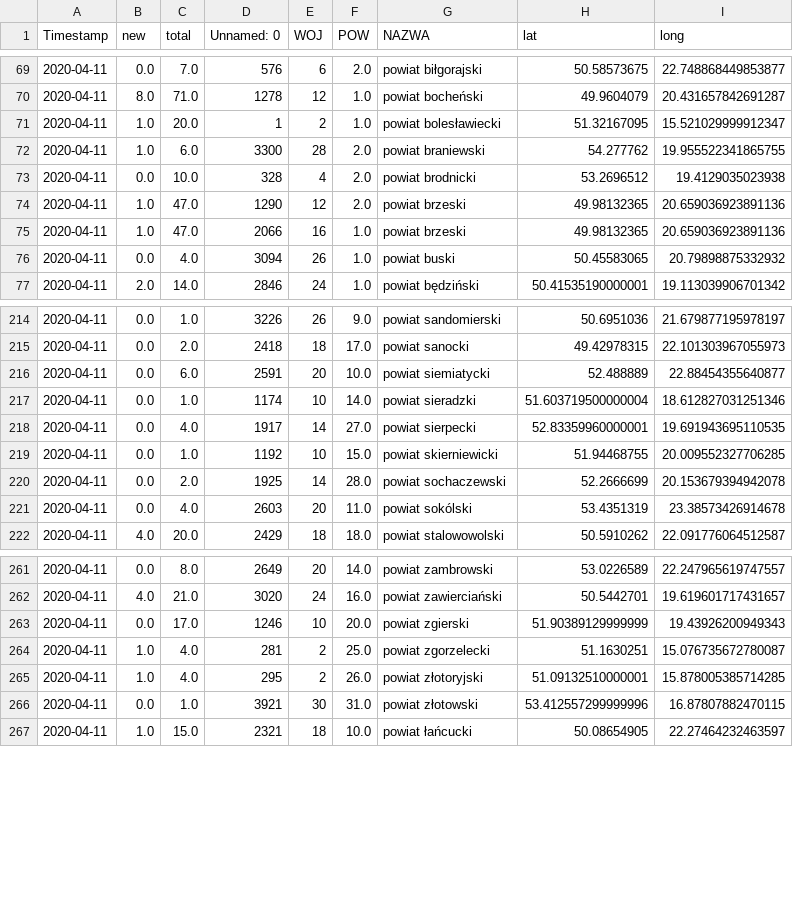
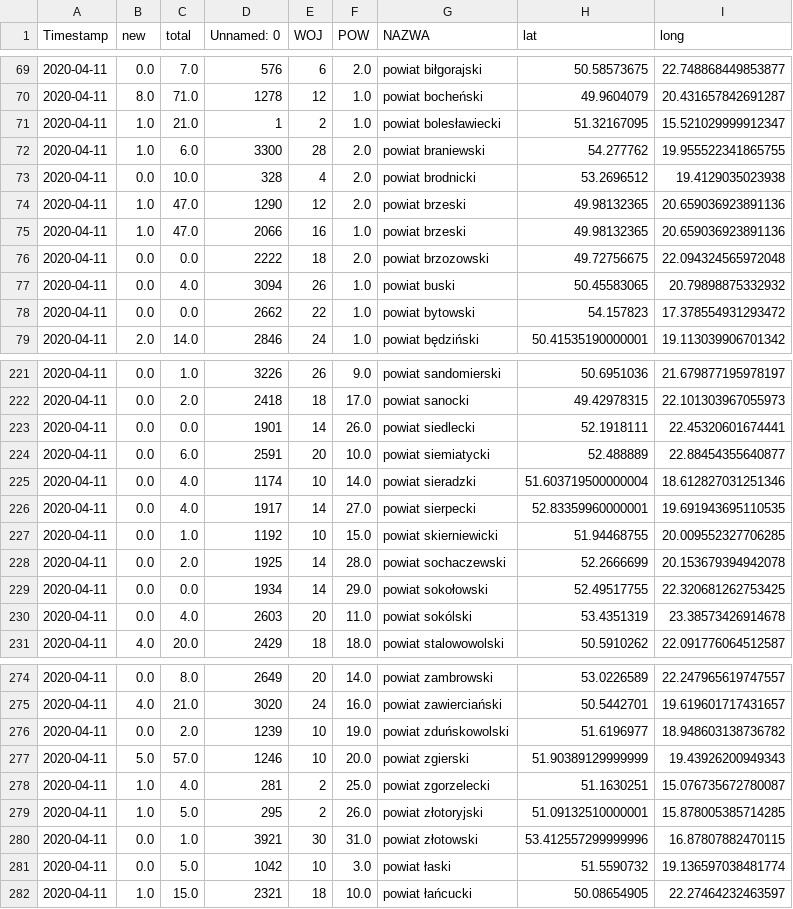
Before and after one commit to not7cd/covid19-poland-data, a CSV file: data-daily-pow/covid19-poland-pow-2020-04-11.csv, drawn as a sheet; only a part is shown, gaps mark what is left out; the diff covers the shown part only.

```diff
--- a/data-daily-pow/covid19-poland-pow-2020-04-11.csv
+++ b/data-daily-pow/covid19-poland-pow-2020-04-11.csv
@@ -70,3 +70,3 @@ Timestamp,new,total,Unnamed: 0,WOJ,POW,NAZWA,lat,long
 2020-04-11,8.0,71.0,1278,12,1.0,powiat bocheński,49.9604079,20.431657842691287
-2020-04-11,1.0,20.0,1,2,1.0,powiat bolesławiecki,51.32167095,15.521029999912347
+2020-04-11,1.0,21.0,1,2,1.0,powiat bolesławiecki,51.32167095,15.521029999912347
 2020-04-11,1.0,6.0,3300,28,2.0,powiat braniewski,54.277762,19.955522341865755
@@ -75,3 +75,5 @@ Timestamp,new,total,Unnamed: 0,WOJ,POW,NAZWA,lat,long
 2020-04-11,1.0,47.0,2066,16,1.0,powiat brzeski,49.98132365,20.659036923891136
+2020-04-11,0.0,0.0,2222,18,2.0,powiat brzozowski,49.72756675,22.094324565972048
 2020-04-11,0.0,4.0,3094,26,1.0,powiat buski,50.45583065,20.79898875332932
+2020-04-11,0.0,0.0,2662,22,1.0,powiat bytowski,54.157823,17.378554931293472
 2020-04-11,2.0,14.0,2846,24,1.0,powiat będziński,50.41535190000001,19.113039906701342
@@ -215,4 +222,5 @@ Timestamp,new,total,Unnamed: 0,WOJ,POW,NAZWA,lat,long
 2020-04-11,0.0,2.0,2418,18,17.0,powiat sanocki,49.42978315,22.101303967055973
+2020-04-11,0.0,0.0,1901,14,26.0,powiat siedlecki,52.1918111,22.45320601674441
 2020-04-11,0.0,6.0,2591,20,10.0,powiat siemiatycki,52.488889,22.88454355640877
-2020-04-11,0.0,1.0,1174,10,14.0,powiat sieradzki,51.603719500000004,18.612827031251346
+2020-04-11,0.0,4.0,1174,10,14.0,powiat sieradzki,51.603719500000004,18.612827031251346
 2020-04-11,0.0,4.0,1917,14,27.0,powiat sierpecki,52.83359960000001,19.691943695110535
@@ -220,2 +228,3 @@ Timestamp,new,total,Unnamed: 0,WOJ,POW,NAZWA,lat,long
 2020-04-11,0.0,2.0,1925,14,28.0,powiat sochaczewski,52.2666699,20.153679394942078
+2020-04-11,0.0,0.0,1934,14,29.0,powiat sokołowski,52.49517755,22.320681262753425
 2020-04-11,0.0,4.0,2603,20,11.0,powiat sokólski,53.4351319,23.38573426914678
@@ -262,6 +275,8 @@ Timestamp,new,total,Unnamed: 0,WOJ,POW,NAZWA,lat,long
 2020-04-11,4.0,21.0,3020,24,16.0,powiat zawierciański,50.5442701,19.619601717431657
-2020-04-11,0.0,17.0,1246,10,20.0,powiat zgierski,51.90389129999999,19.43926200949343
+2020-04-11,0.0,2.0,1239,10,19.0,powiat zduńskowolski,51.6196977,18.948603138736782
+2020-04-11,5.0,57.0,1246,10,20.0,powiat zgierski,51.90389129999999,19.43926200949343
 2020-04-11,1.0,4.0,281,2,25.0,powiat zgorzelecki,51.1630251,15.076735672780087
-2020-04-11,1.0,4.0,295,2,26.0,powiat złotoryjski,51.09132510000001,15.878005385714285
+2020-04-11,1.0,5.0,295,2,26.0,powiat złotoryjski,51.09132510000001,15.878005385714285
 2020-04-11,0.0,1.0,3921,30,31.0,powiat złotowski,53.412557299999996,16.87807882470115
+2020-04-11,0.0,5.0,1042,10,3.0,powiat łaski,51.5590732,19.136597038481774
 2020-04-11,1.0,15.0,2321,18,10.0,powiat łańcucki,50.08654905,22.27464232463597
```
Also changed, not shown: 10 added rows, 1 removed row and 19 edited cells elsewhere in this file, data-daily-pow/covid19-poland-pow-2020-04-12.csv, data-daily-pow/covid19-poland-pow-2020-04-13.csv, 54 other files.
